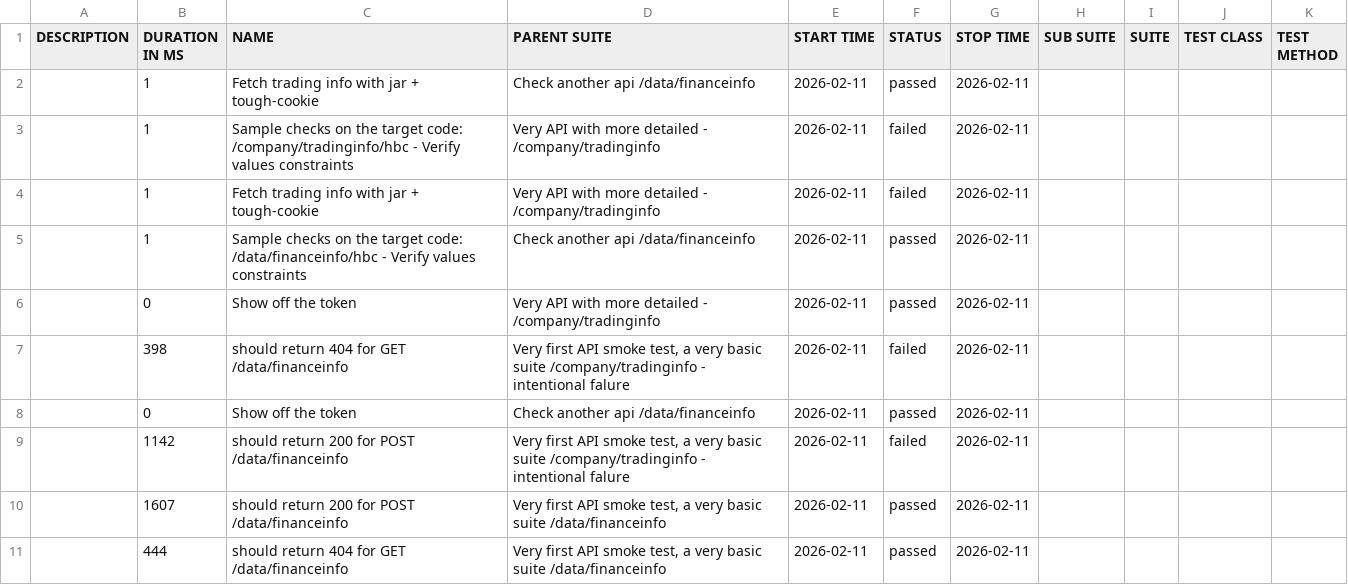
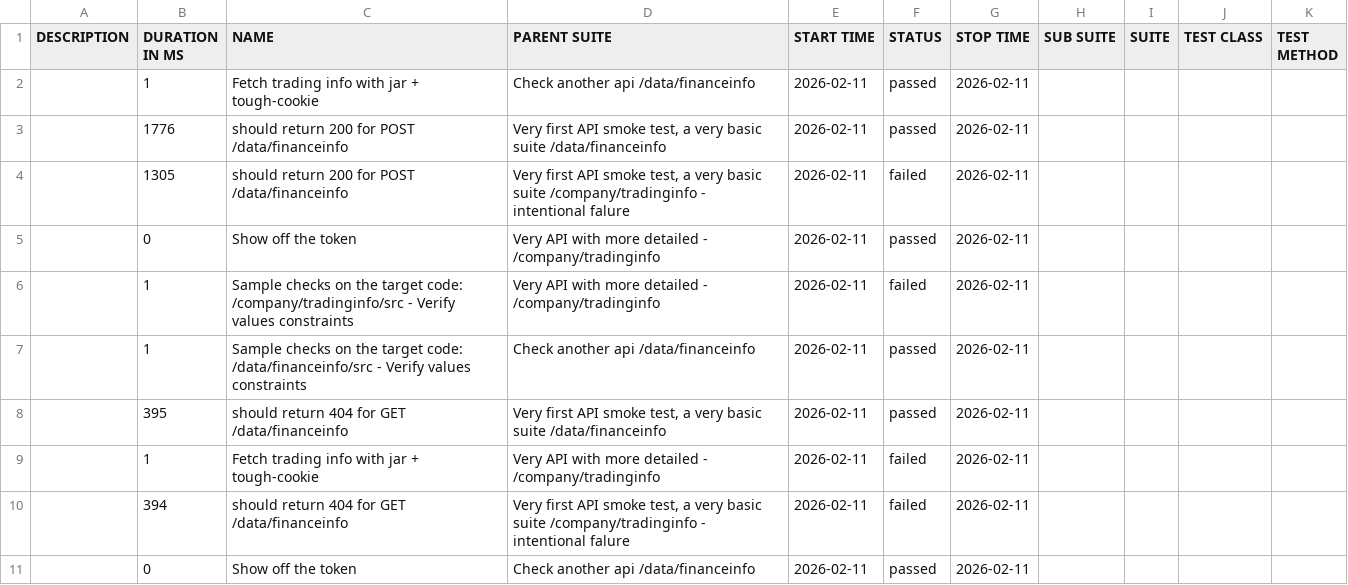
Before and after one commit to 11tdlong/repo11, a CSV file: tmp/allure-mocha/data/suites.csv, drawn as a sheet.

```diff
--- a/tmp/allure-mocha/data/suites.csv
+++ b/tmp/allure-mocha/data/suites.csv
@@ -2,10 +2,10 @@
 "","1","Fetch trading info with jar + tough-cookie","Check another api /data/financeinfo","2026-02-11","passed","2026-02-11","","","",""
-"","1","Sample checks on the target code: /company/tradinginfo/hbc - Verify values constraints","Very API with more detailed - /company/tradinginfo","2026-02-11","failed","2026-02-11","","","",""
+"","1776","should return 200 for POST /data/financeinfo","Very first API smoke test, a very basic suite /data/financeinfo","2026-02-11","passed","2026-02-11","","","",""
+"","1305","should return 200 for POST /data/financeinfo","Very first API smoke test, a very basic suite /company/tradinginfo - intentional falure","2026-02-11","failed","2026-02-11","","","",""
+"","0","Show off the token","Very API with more detailed - /company/tradinginfo","2026-02-11","passed","2026-02-11","","","",""
+"","1","Sample checks on the target code: /company/tradinginfo/src - Verify values constraints","Very API with more detailed - /company/tradinginfo","2026-02-11","failed","2026-02-11","","","",""
+"","1","Sample checks on the target code: /data/financeinfo/src - Verify values constraints","Check another api /data/financeinfo","2026-02-11","passed","2026-02-11","","","",""
+"","395","should return 404 for GET /data/financeinfo","Very first API smoke test, a very basic suite /data/financeinfo","2026-02-11","passed","2026-02-11","","","",""
 "","1","Fetch trading info with jar + tough-cookie","Very API with more detailed - /company/tradinginfo","2026-02-11","failed","2026-02-11","","","",""
-"","1","Sample checks on the target code: /data/financeinfo/hbc - Verify values constraints","Check another api /data/financeinfo","2026-02-11","passed","2026-02-11","","","",""
-"","0","Show off the token","Very API with more detailed - /company/tradinginfo","2026-02-11","passed","2026-02-11","","","",""
-"","398","should return 404 for GET /data/financeinfo","Very first API smoke test, a very basic suite /company/tradinginfo - intentional falure","2026-02-11","failed","2026-02-11","","","",""
+"","394","should return 404 for GET /data/financeinfo","Very first API smoke test, a very basic suite /company/tradinginfo - intentional falure","2026-02-11","failed","2026-02-11","","","",""
 "","0","Show off the token","Check another api /data/financeinfo","2026-02-11","passed","2026-02-11","","","",""
-"","1142","should return 200 for POST /data/financeinfo","Very first API smoke test, a very basic suite /company/tradinginfo - intentional falure","2026-02-11","failed","2026-02-11","","","",""
-"","1607","should return 200 for POST /data/financeinfo","Very first API smoke test, a very basic suite /data/financeinfo","2026-02-11","passed","2026-02-11","","","",""
-"","444","should return 404 for GET /data/financeinfo","Very first API smoke test, a very basic suite /data/financeinfo","2026-02-11","passed","2026-02-11","","","",""
```
Also changed, not shown: 38 other files.
